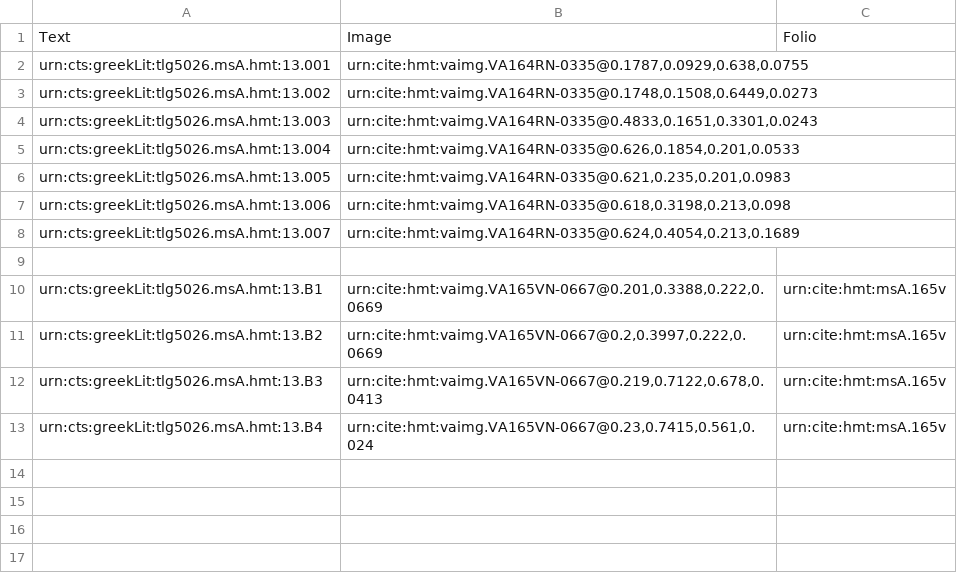
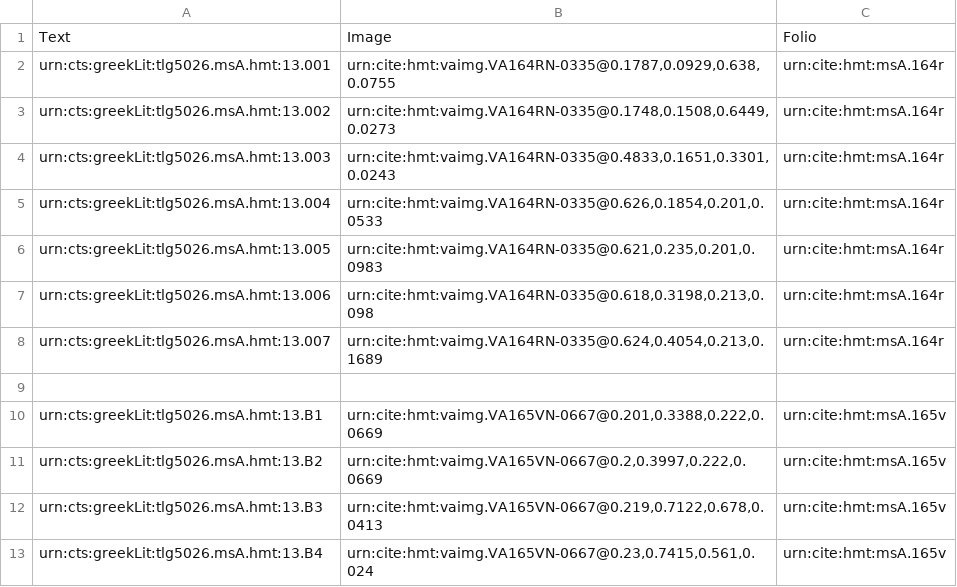
Before and after one commit to hmteditors/leiden, a CSV file: collections/venA-mainScholia.csv, drawn as a sheet.

Commit message:
Update venA-mainScholia.csv

```diff
--- a/collections/venA-mainScholia.csv
+++ b/collections/venA-mainScholia.csv
@@ -1,9 +1,9 @@
 Text,Image,Folio
-urn:cts:greekLit:tlg5026.msA.hmt:13.001, "urn:cite:hmt:vaimg.VA164RN-0335@0.1787,0.0929,0.638,0.0755"
-urn:cts:greekLit:tlg5026.msA.hmt:13.002, "urn:cite:hmt:vaimg.VA164RN-0335@0.1748,0.1508,0.6449,0.0273"
-urn:cts:greekLit:tlg5026.msA.hmt:13.003, "urn:cite:hmt:vaimg.VA164RN-0335@0.4833,0.1651,0.3301,0.0243"
-urn:cts:greekLit:tlg5026.msA.hmt:13.004, "urn:cite:hmt:vaimg.VA164RN-0335@0.626,0.1854,0.201,0.0533"
-urn:cts:greekLit:tlg5026.msA.hmt:13.005, "urn:cite:hmt:vaimg.VA164RN-0335@0.621,0.235,0.201,0.0983"
-urn:cts:greekLit:tlg5026.msA.hmt:13.006, "urn:cite:hmt:vaimg.VA164RN-0335@0.618,0.3198,0.213,0.098"
-urn:cts:greekLit:tlg5026.msA.hmt:13.007, "urn:cite:hmt:vaimg.VA164RN-0335@0.624,0.4054,0.213,0.1689"
+urn:cts:greekLit:tlg5026.msA.hmt:13.001, "urn:cite:hmt:vaimg.VA164RN-0335@0.1787,0.0929,0.638,0.0755", urn:cite:hmt:msA.164r
+urn:cts:greekLit:tlg5026.msA.hmt:13.002, "urn:cite:hmt:vaimg.VA164RN-0335@0.1748,0.1508,0.6449,0.0273", urn:cite:hmt:msA.164r
+urn:cts:greekLit:tlg5026.msA.hmt:13.003, "urn:cite:hmt:vaimg.VA164RN-0335@0.4833,0.1651,0.3301,0.0243", urn:cite:hmt:msA.164r
+urn:cts:greekLit:tlg5026.msA.hmt:13.004, "urn:cite:hmt:vaimg.VA164RN-0335@0.626,0.1854,0.201,0.0533", urn:cite:hmt:msA.164r
+urn:cts:greekLit:tlg5026.msA.hmt:13.005, "urn:cite:hmt:vaimg.VA164RN-0335@0.621,0.235,0.201,0.0983", urn:cite:hmt:msA.164r
+urn:cts:greekLit:tlg5026.msA.hmt:13.006, "urn:cite:hmt:vaimg.VA164RN-0335@0.618,0.3198,0.213,0.098", urn:cite:hmt:msA.164r
+urn:cts:greekLit:tlg5026.msA.hmt:13.007, "urn:cite:hmt:vaimg.VA164RN-0335@0.624,0.4054,0.213,0.1689", urn:cite:hmt:msA.164r
 
```
